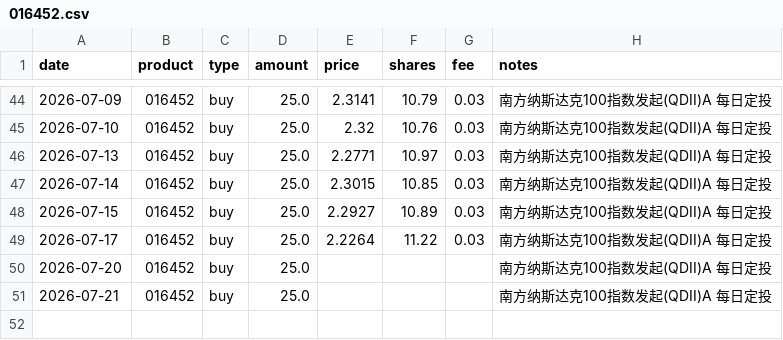
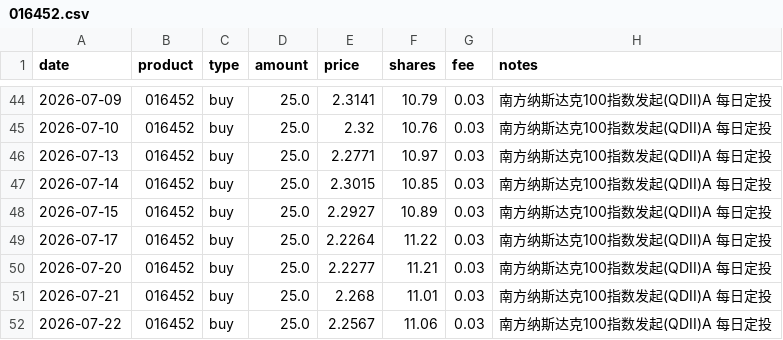
Before and after one commit to JINHUILYU/Quant, a CSV file: data/portfolio/016452.csv, drawn as a sheet; only a part is shown, gaps mark what is left out.

```diff
--- a/data/portfolio/016452.csv
+++ b/data/portfolio/016452.csv
@@ -49,3 +49,4 @@ date,product,type,amount,price,shares,fee,notes
 2026-07-17,016452,buy,25.0,2.2264,11.22,0.03,南方纳斯达克100指数发起(QDII)A 每日定投
-2026-07-20,016452,buy,25.0,,,,南方纳斯达克100指数发起(QDII)A 每日定投
-2026-07-21,016452,buy,25.0,,,,南方纳斯达克100指数发起(QDII)A 每日定投
+2026-07-20,016452,buy,25.0,2.2277,11.21,0.03,南方纳斯达克100指数发起(QDII)A 每日定投
+2026-07-21,016452,buy,25.0,2.268,11.01,0.03,南方纳斯达克100指数发起(QDII)A 每日定投
+2026-07-22,016452,buy,25.0,2.2567,11.06,0.03,南方纳斯达克100指数发起(QDII)A 每日定投
```
Also changed, not shown: data/portfolio/014143.csv, data/portfolio/016453.csv, 4 other files.
